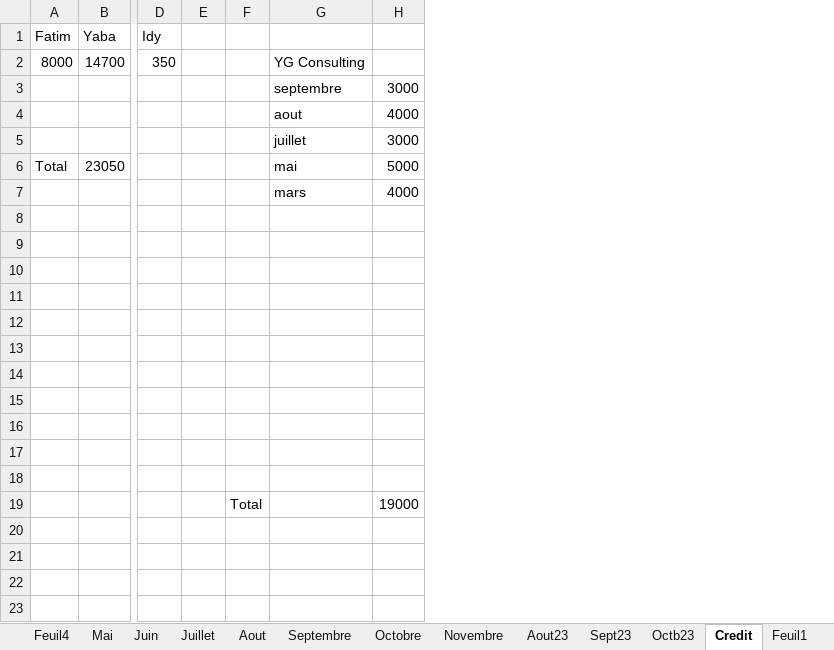
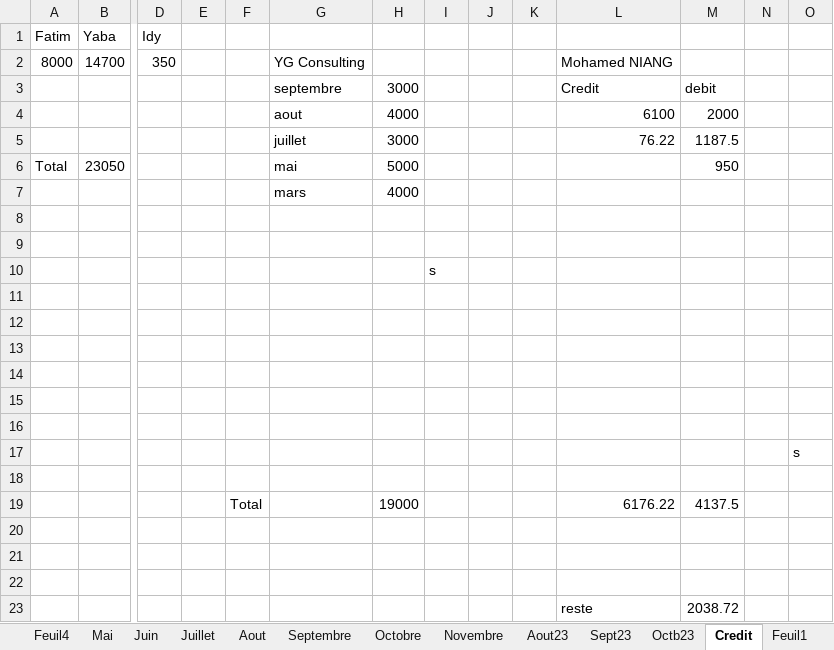
Before and after one commit to Aboudara/Document, an Excel workbook: Budget.xlsx, sheet Credit, drawn as a sheet; only a part is shown, gaps mark what is left out; values as stored, in another font and other column widths than the file's, no borders; rows hold the shown columns only; the diff names each change by its address in the sheet, - before the commit and + after, or states it on an @@ line.

Commit message:
update excel

```diff
--- a/Budget.xlsx (sheet Credit)
+++ b/Budget.xlsx (sheet Credit)
+column I, row 10: s
+column J, empty
+column K, empty
+column L, rows 2-19: Mohamed NIANG | Credit | 6100 | 76.22 |  |  |  |  |  |  |  |  |  |  |  |  |  | 6176.22
+column M, rows 3-19: debit | 2000 | 1187.5 | 950 |  |  |  |  |  |  |  |  |  |  |  |  | 4137.5
+column N, empty
+column O, row 17: s
+row 20: (empty)
+row 21: (empty)
+row 22: (empty)
+row 23:  |  |  |  |  |  |  |  |  |  | reste | 2038.72
```
